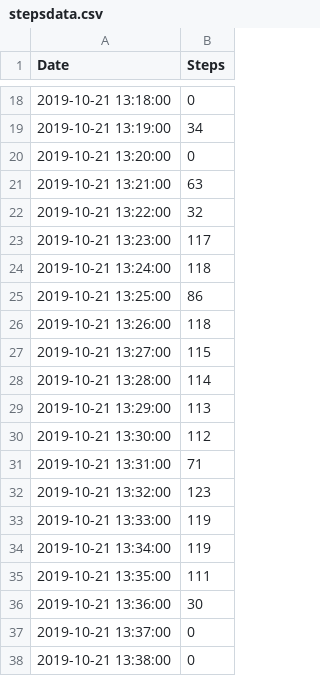
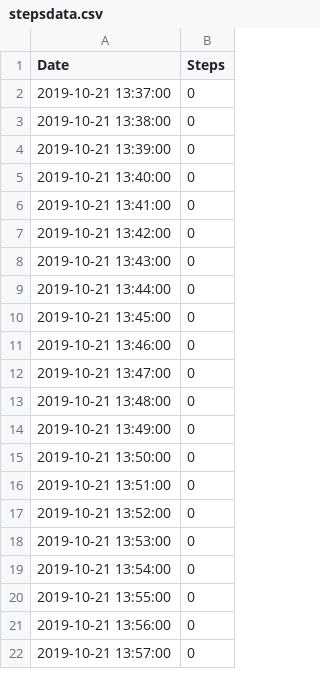
Before and after one commit to RomanovR/PractiseEdu, a CSV file: stepsdata.csv, drawn as a sheet; only a part is shown, gaps mark what is left out; the shorter side is filled out with more unchanged rows; the diff covers the shown part only.

```diff
--- a/stepsdata.csv
+++ b/stepsdata.csv
@@ -18,20 +2 @@ Date,Steps
-2019-10-21 13:18:00,0
-2019-10-21 13:19:00,34
-2019-10-21 13:20:00,0
-2019-10-21 13:21:00,63
-2019-10-21 13:22:00,32
-2019-10-21 13:23:00,117
-2019-10-21 13:24:00,118
-2019-10-21 13:25:00,86
-2019-10-21 13:26:00,118
-2019-10-21 13:27:00,115
-2019-10-21 13:28:00,114
-2019-10-21 13:29:00,113
-2019-10-21 13:30:00,112
-2019-10-21 13:31:00,71
-2019-10-21 13:32:00,123
-2019-10-21 13:33:00,119
-2019-10-21 13:34:00,119
-2019-10-21 13:35:00,111
-2019-10-21 13:36:00,30
 2019-10-21 13:37:00,0
```
Also changed, not shown: 16 removed rows elsewhere in this file, hrdata.csv, 3 other files.
